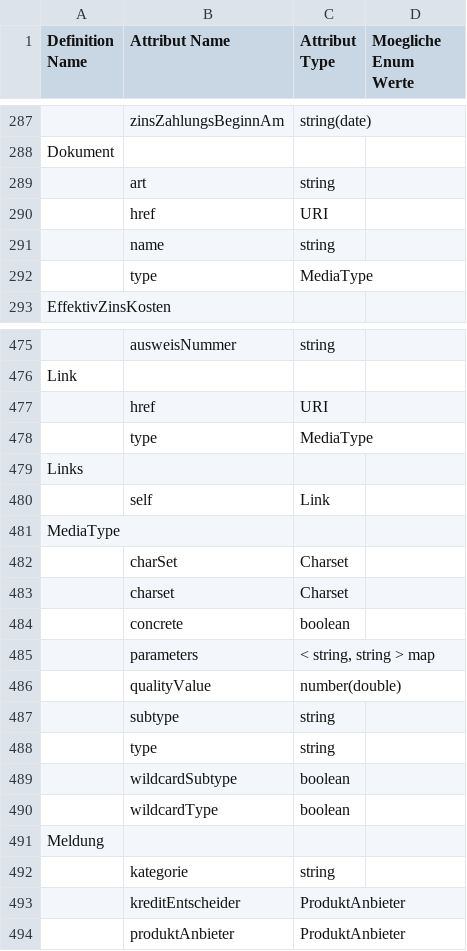
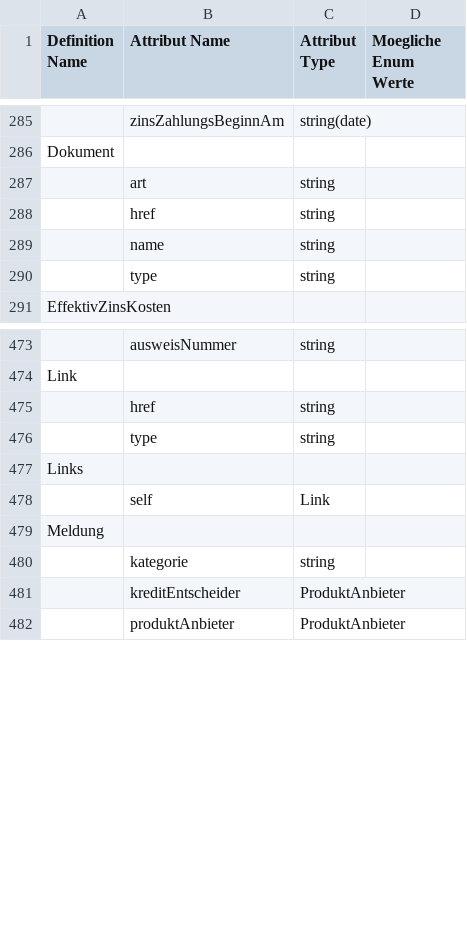
Before and after one commit to hypoport/europace2-api, a CSV file: BaufiSmart/auslesen/definitions.csv, drawn as a sheet; only a part is shown, gaps mark what is left out; removed rows and columns are numbered as before the commit, all else as after; the diff covers the shown part only; the diff names each change by its address in the sheet, - before the commit and + after, or states it on an @@ line.

Commit message:
Fix für die Abbildung der Links.  - href wird jetzt als String definiert.  - type wird jetzt als String definiert  - Einführung der Version v0.5

```diff
--- a/BaufiSmart/auslesen/definitions.csv
+++ b/BaufiSmart/auslesen/definitions.csv
-C288 (Attribut Type): URI
+C288 (Attribut Type): string
-C290 (Attribut Type): MediaType
+C290 (Attribut Type): string
-C475 (Attribut Type): URI
+C475 (Attribut Type): string
-C476 (Attribut Type): MediaType
+C476 (Attribut Type): string
-row 481: MediaType
-row 482:  | charSet | Charset
-row 483:  | charset | Charset
-row 484:  | concrete | boolean
-row 485:  | parameters | < string, string > map
-row 486:  | qualityValue | number(double)
-row 487:  | subtype | string
-row 488:  | type | string
-row 489:  | wildcardSubtype | boolean
-row 490:  | wildcardType | boolean
```
Also changed, not shown: 20 removed rows elsewhere in this file, 3 other files.
